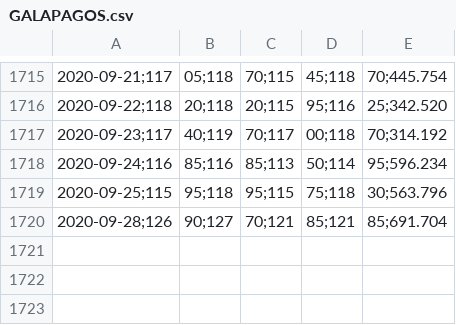
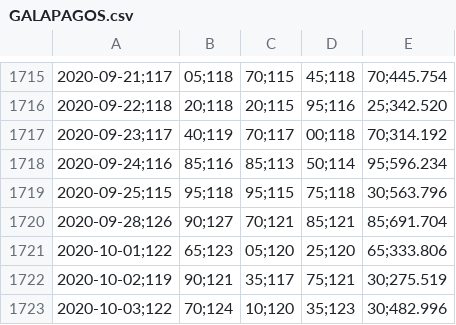
Before and after one commit to adriaanbakker-java/ideaal-beleggen, a CSV file: stockprices/GALAPAGOS.csv, drawn as a sheet; only a part is shown, gaps mark what is left out; the diff names each change by its address in the sheet, - before the commit and + after, or states it on an @@ line.

```diff
--- a/stockprices/GALAPAGOS.csv
+++ b/stockprices/GALAPAGOS.csv
+row 1721: 2020-10-01;122 | 65;123 | 05;120 | 25;120 | 65;333.806
+row 1722: 2020-10-02;119 | 90;121 | 35;117 | 75;121 | 30;275.519
+row 1723: 2020-10-03;122 | 70;124 | 10;120 | 35;123 | 30;482.996
```
Also changed, not shown: stockprices/ADYEN.csv, stockprices/ASMI.csv, 24 other files.
